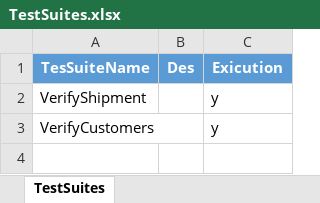
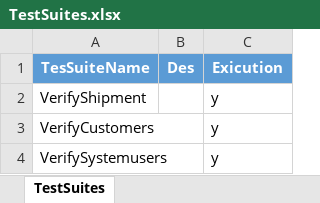
Before and after one commit to QaTechno2017/ReternX, an Excel workbook: src/main/resources/excelfiles/TestSuites.xlsx, sheet TestSuites, drawn as a sheet; values as stored, in another font and other column widths than the file's, no borders; the diff names each change by its address in the sheet, - before the commit and + after, or states it on an @@ line.

```diff
--- a/src/main/resources/excelfiles/TestSuites.xlsx (sheet TestSuites)
+++ b/src/main/resources/excelfiles/TestSuites.xlsx (sheet TestSuites)
+row 4: VerifySystemusers |  | y
```
Also changed, not shown: src/main/resources/excelfiles/VerifyCustomers.xlsx, target/classes/excelfiles/TestSuites.xlsx, 39 other files.
